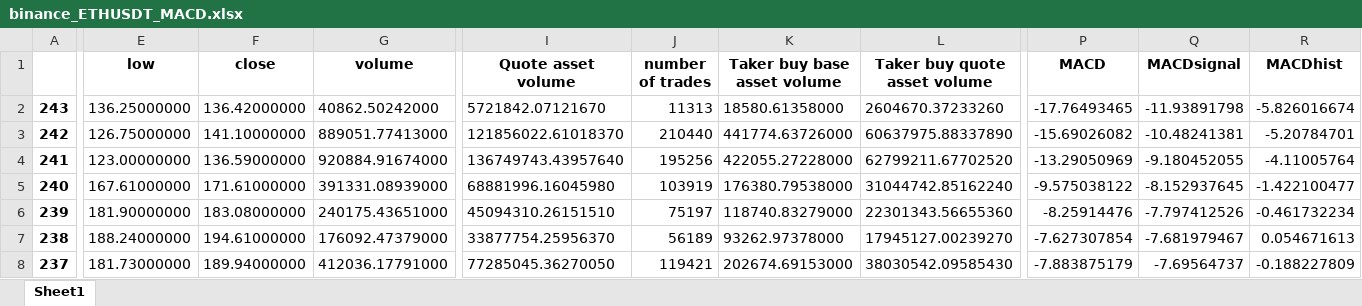
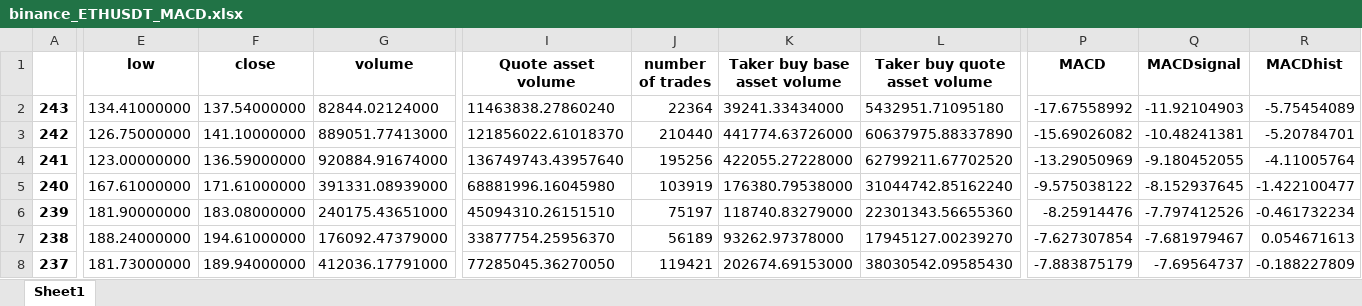
Before and after one commit to SeanHung06/BINANCE, an Excel workbook: binance_ETHUSDT_MACD.xlsx, sheet Sheet1, drawn as a sheet; only a part is shown, gaps mark what is left out; values as stored, in another font and other column widths than the file's, no borders; the diff names each change by its address in the sheet, - before the commit and + after, or states it on an @@ line.

```diff
--- a/binance_ETHUSDT_MACD.xlsx (sheet Sheet1)
+++ b/binance_ETHUSDT_MACD.xlsx (sheet Sheet1)
-E2 (low): 136.25000000
+E2 (low): 134.41000000
-F2 (close): 136.42000000
+F2 (close): 137.54000000
-G2 (volume): 40862.50242000
+G2 (volume): 82844.02124000
-I2 (Quote asset volume): 5721842.07121670
+I2 (Quote asset volume): 11463838.27860240
-J2 (number of trades): 11313
+J2 (number of trades): 22364
-K2 (Taker buy base asset volume): 18580.61358000
+K2 (Taker buy base asset volume): 39241.33434000
-L2 (Taker buy quote asset volume): 2604670.37233260
+L2 (Taker buy quote asset volume): 5432951.71095180
-P2 (MACD): -17.76493465
+P2 (MACD): -17.67558992
-Q2 (MACDsignal): -11.93891798
+Q2 (MACDsignal): -11.92104903
-R2 (MACDhist): -5.826016674
+R2 (MACDhist): -5.75454089
```
Also changed, not shown: 6 other files.
